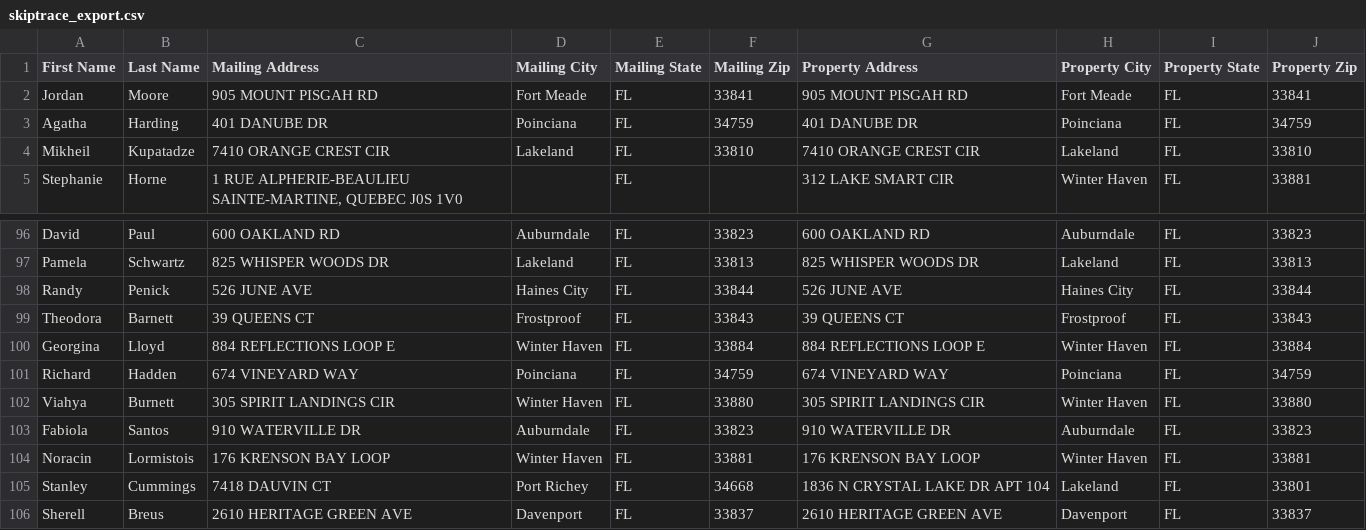
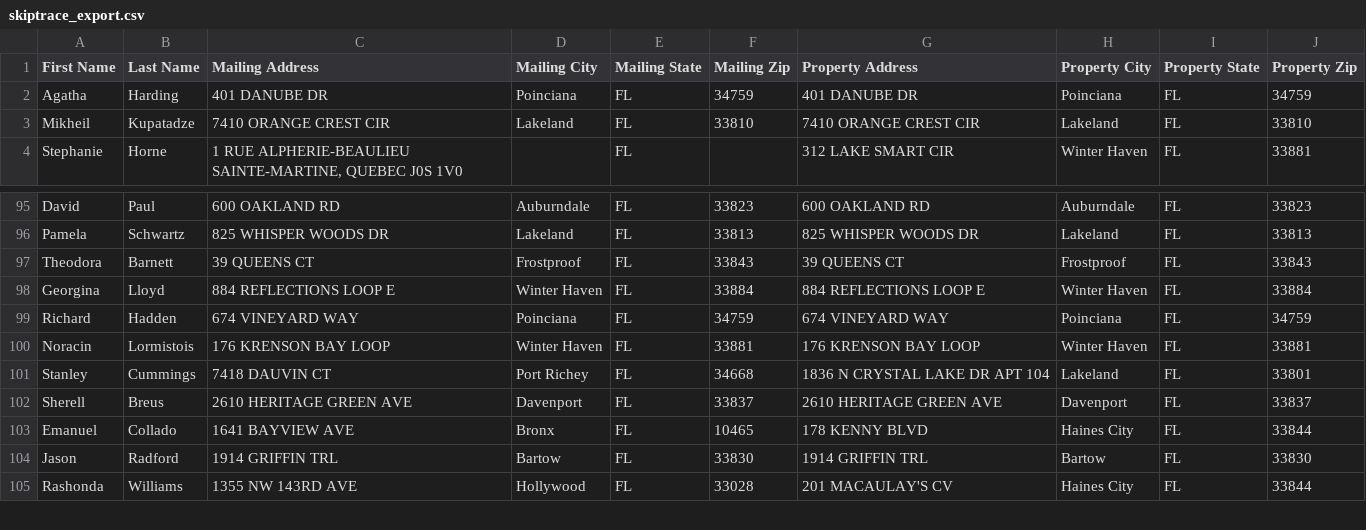
Before and after one commit to Sellmyhousefast247/Polk-leads, a CSV file: data/skiptrace_export.csv, drawn as a sheet; only a part is shown, gaps mark what is left out; the shorter side is filled out with more unchanged rows; the diff names each change by its address in the sheet, - before the commit and + after, or states it on an @@ line.

```diff
--- a/data/skiptrace_export.csv
+++ b/data/skiptrace_export.csv
-row 2: Jordan | Moore | 905 MOUNT PISGAH RD | Fort Meade | FL | 33841 | 905 MOUNT PISGAH RD | Fort Meade | FL | 33841
-row 98: Randy | Penick | 526 JUNE AVE | Haines City | FL | 33844 | 526 JUNE AVE | Haines City | FL | 33844
-row 102: Viahya | Burnett | 305 SPIRIT LANDINGS CIR | Winter Haven | FL | 33880 | 305 SPIRIT LANDINGS CIR | Winter Haven | FL | 33880
-row 103: Fabiola | Santos | 910 WATERVILLE DR | Auburndale | FL | 33823 | 910 WATERVILLE DR | Auburndale | FL | 33823
```
Also changed, not shown: data/ghl_export.csv, 3 other files.
